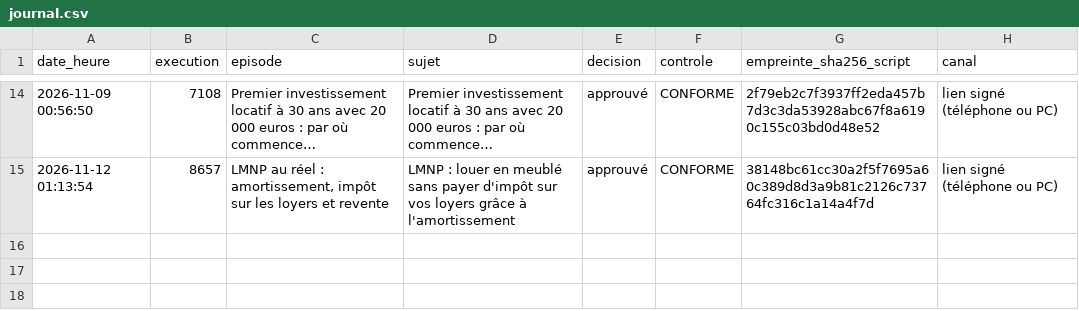
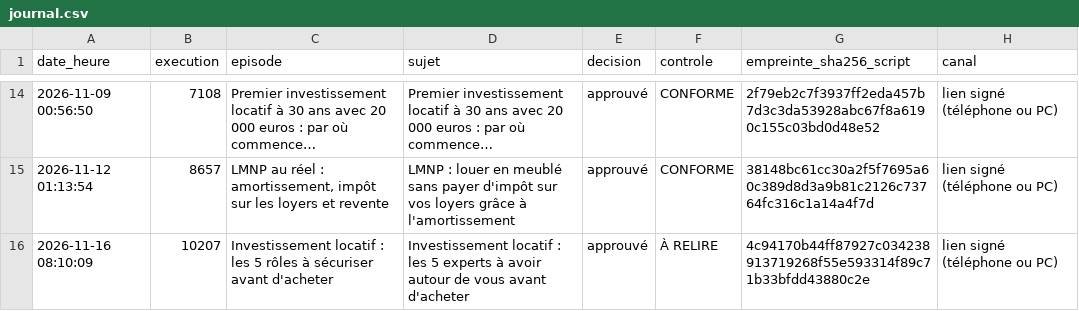
Before and after one commit to DamienGlobal/podcast-stepsup, a CSV file: validations/journal.csv, drawn as a sheet; only a part is shown, gaps mark what is left out; long unchanged cells end in ….

Commit message:
journal des validations : approuvé : Investissement locatif : les 5 rôles à sécuriser avant d'ach

```diff
--- a/validations/journal.csv
+++ b/validations/journal.csv
@@ -15 +15,2 @@ date_heure;execution;episode;sujet;decision;controle;empreinte_sha256_script;can
 "2026-11-12 01:13:54";"8657";"LMNP au réel : amortissement, impôt sur les loyers et revente";"LMNP : louer en meublé sans payer d'impôt sur vos loyers grâce à l'amortissement";"approuvé";"CONFORME";"38148bc61cc30a2f5f7695a60c389d8d3a9b81c2126c73764fc316c1a14a4f7d";"lien signé (téléphone ou PC)"
+"2026-11-16 08:10:09";"10207";"Investissement locatif : les 5 rôles à sécuriser avant d'acheter";"Investissement locatif : les 5 experts à avoir autour de vous avant d'acheter";"approuvé";"À RELIRE";"4c94170b44ff87927c034238913719268f55e593314f89c71b33bfdd43880c2e";"lien signé (téléphone ou PC)"
```
